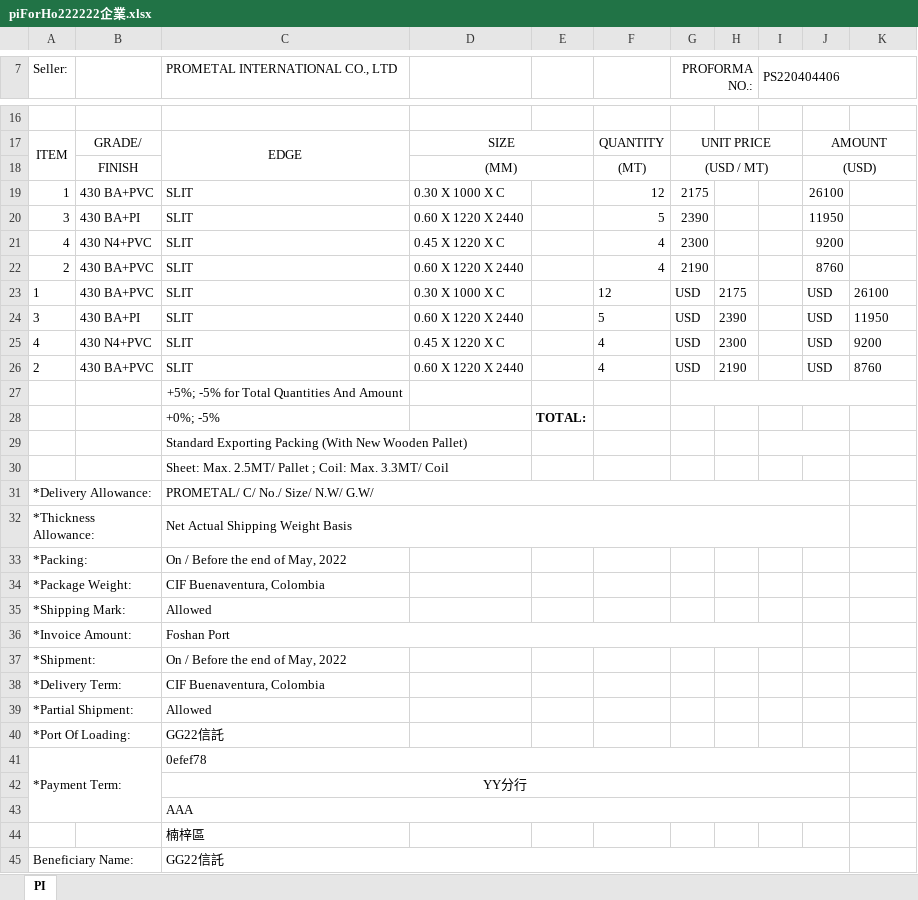
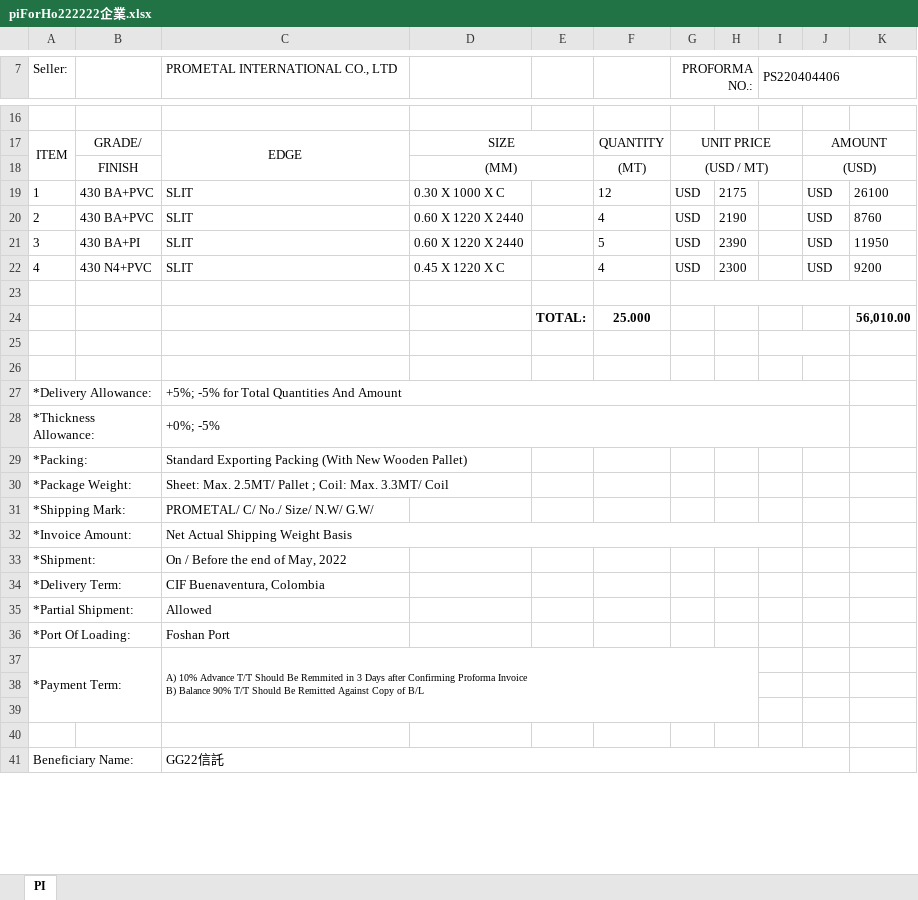
Before and after one commit to jacobLiou1225/PI_SP, an Excel workbook: piForHo222222企業.xlsx, sheet PI, drawn as a sheet; only a part is shown, gaps mark what is left out; values as stored, in another font and other column widths than the file's, no borders; charts and pictures not drawn; removed rows and columns are numbered as before the commit, all else as after; ↵ is a line break in a cell; the diff covers the shown part only; the diff names each change by its address in the sheet, - before the commit and + after, or states it on an @@ line.

```diff
--- a/piForHo222222企業.xlsx (sheet PI)
+++ b/piForHo222222企業.xlsx (sheet PI)
-row 19: 1 | 430 BA+PVC | SLIT | 0.30 X 1000 X C |  | 12 | 2175 |  |  | 26100
-row 20: 3 | 430 BA+PI | SLIT | 0.60 X 1220 X 2440 |  | 5 | 2390 |  |  | 11950
-row 21: 4 | 430 N4+PVC | SLIT | 0.45 X 1220 X C |  | 4 | 2300 |  |  | 9200
-row 22: 2 | 430 BA+PVC | SLIT | 0.60 X 1220 X 2440 |  | 4 | 2190 |  |  | 8760
+row 20: 2 | 430 BA+PVC | SLIT | 0.60 X 1220 X 2440 |  | 4 | USD | 2190 |  | USD | 8760
-row 23: 2 | 430 BA+PVC | SLIT | 0.60 X 1220 X 2440 |  | 4 | USD | 2190 |  | USD | 8760
+row 23: (empty)
+G23:K23 merged
-row 27:  |  | +5%; -5% for Total Quantities And Amount
-row 28:  |  | +0%; -5% |  | TOTAL:
+row 24:  |  |  |  | TOTAL: | 25.000 |  |  |  |  | 56,010.00
-C25 (PROMETAL INTERNATIONAL CO., LTD): Standard Exporting Packing (With New Wooden Pallet)
+C25 (PROMETAL INTERNATIONAL CO., LTD): (empty)
-C26 (PROMETAL INTERNATIONAL CO., LTD): Sheet: Max. 2.5MT/ Pallet ; Coil: Max. 3.3MT/ Coil
+C26 (PROMETAL INTERNATIONAL CO., LTD): (empty)
-C27 (PROMETAL INTERNATIONAL CO., LTD): PROMETAL/ C/ No./ Size/ N.W/ G.W/
+C27 (PROMETAL INTERNATIONAL CO., LTD): +5%; -5% for Total Quantities And Amount
-C28 (PROMETAL INTERNATIONAL CO., LTD): Net Actual Shipping Weight Basis
+C28 (PROMETAL INTERNATIONAL CO., LTD): +0%; -5%
-C29 (PROMETAL INTERNATIONAL CO., LTD): On / Before the end of May, 2022
+C29 (PROMETAL INTERNATIONAL CO., LTD): Standard Exporting Packing (With New Wooden Pallet)
-C30 (PROMETAL INTERNATIONAL CO., LTD): CIF Buenaventura, Colombia
+C30 (PROMETAL INTERNATIONAL CO., LTD): Sheet: Max. 2.5MT/ Pallet ; Coil: Max. 3.3MT/ Coil
-C31 (PROMETAL INTERNATIONAL CO., LTD): Allowed
+C31 (PROMETAL INTERNATIONAL CO., LTD): PROMETAL/ C/ No./ Size/ N.W/ G.W/
-C32 (PROMETAL INTERNATIONAL CO., LTD): Foshan Port
+C32 (PROMETAL INTERNATIONAL CO., LTD): Net Actual Shipping Weight Basis
-C36 (PROMETAL INTERNATIONAL CO., LTD): GG22信託
+C36 (PROMETAL INTERNATIONAL CO., LTD): Foshan Port
-C37 (PROMETAL INTERNATIONAL CO., LTD): 0efef78
+C37 (PROMETAL INTERNATIONAL CO., LTD): A) 10% Advance T/T Should Be Remmited in 3 Days after Confirming Proforma Invoice ↵ B) Balance 90% T/T Should Be Remitted Against Copy of B/L
@@ C37 text size: smaller @@
-C41:J41 merged
+C37:H39 merged
-C38 (PROMETAL INTERNATIONAL CO., LTD): YY分行
+C38 (PROMETAL INTERNATIONAL CO., LTD): (empty)
-C42:J42 merged
-C39 (PROMETAL INTERNATIONAL CO., LTD): AAA
+C39 (PROMETAL INTERNATIONAL CO., LTD): (empty)
-C43:J43 merged
-C40 (PROMETAL INTERNATIONAL CO., LTD): 楠梓區
+C40 (PROMETAL INTERNATIONAL CO., LTD): (empty)
```
Also changed, not shown: 3 added rows, 8 edited cells and merged cells elsewhere in this sheet, formulas that keep their value, piModle.xlsx, 1 other file.
